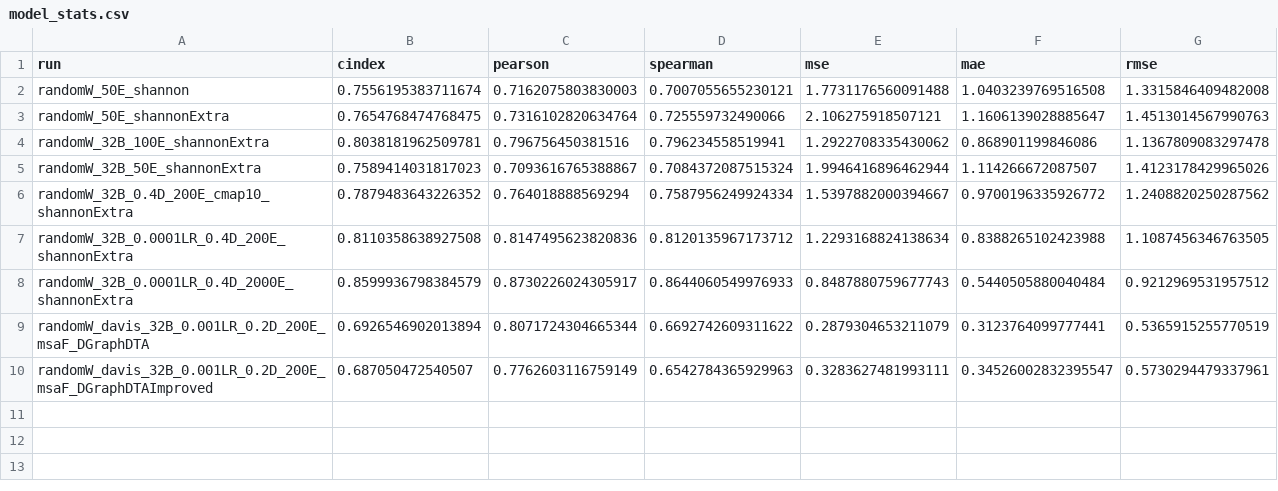
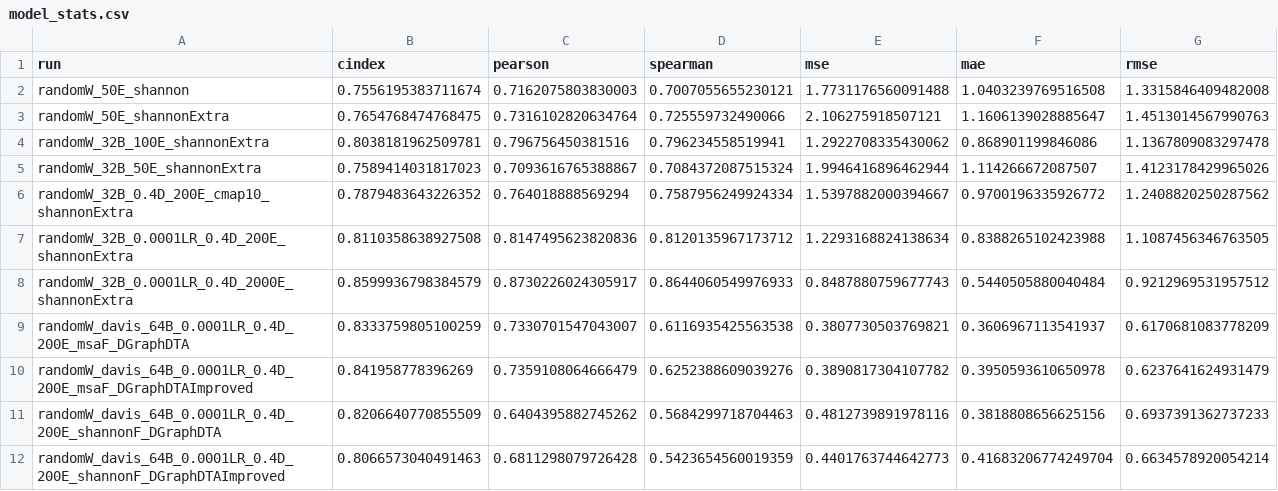
Before and after one commit to jyaacoub/MutDTA, a CSV file: results/model_media/model_stats.csv, drawn as a sheet.

Commit message:
chore(results): changed hypparams
Note shannon dataset had to be nerfed due to memory issues see #7

```diff
--- a/results/model_media/model_stats.csv
+++ b/results/model_media/model_stats.csv
@@ -8,3 +8,5 @@ randomW_32B_0.0001LR_0.4D_200E_shannonExtra,0.8110358638927508,0.814749562382083
 randomW_32B_0.0001LR_0.4D_2000E_shannonExtra,0.8599936798384579,0.8730226024305917,0.8644060549976933,0.8487880759677743,0.5440505880040484,0.9212969531957512
-randomW_davis_32B_0.001LR_0.2D_200E_msaF_DGraphDTA,0.6926546902013894,0.8071724304665344,0.6692742609311622,0.2879304653211079,0.3123764099777441,0.5365915255770519
-randomW_davis_32B_0.001LR_0.2D_200E_msaF_DGraphDTAImproved,0.687050472540507,0.7762603116759149,0.6542784365929963,0.3283627481993111,0.34526002832395547,0.5730294479337961
+randomW_davis_64B_0.0001LR_0.4D_200E_msaF_DGraphDTA,0.8333759805100259,0.7330701547043007,0.6116935425563538,0.3807730503769821,0.3606967113541937,0.6170681083778209
+randomW_davis_64B_0.0001LR_0.4D_200E_msaF_DGraphDTAImproved,0.841958778396269,0.7359108064666479,0.6252388609039276,0.3890817304107782,0.3950593610650978,0.6237641624931479
+randomW_davis_64B_0.0001LR_0.4D_200E_shannonF_DGraphDTA,0.8206640770855509,0.6404395882745262,0.5684299718704463,0.4812739891978116,0.3818808656625156,0.6937391362737233
+randomW_davis_64B_0.0001LR_0.4D_200E_shannonF_DGraphDTAImproved,0.8066573040491463,0.6811298079726428,0.5423654560019359,0.4401763744642773,0.41683206774249704,0.6634578920054214
```
Also changed, not shown: 22 other files.
